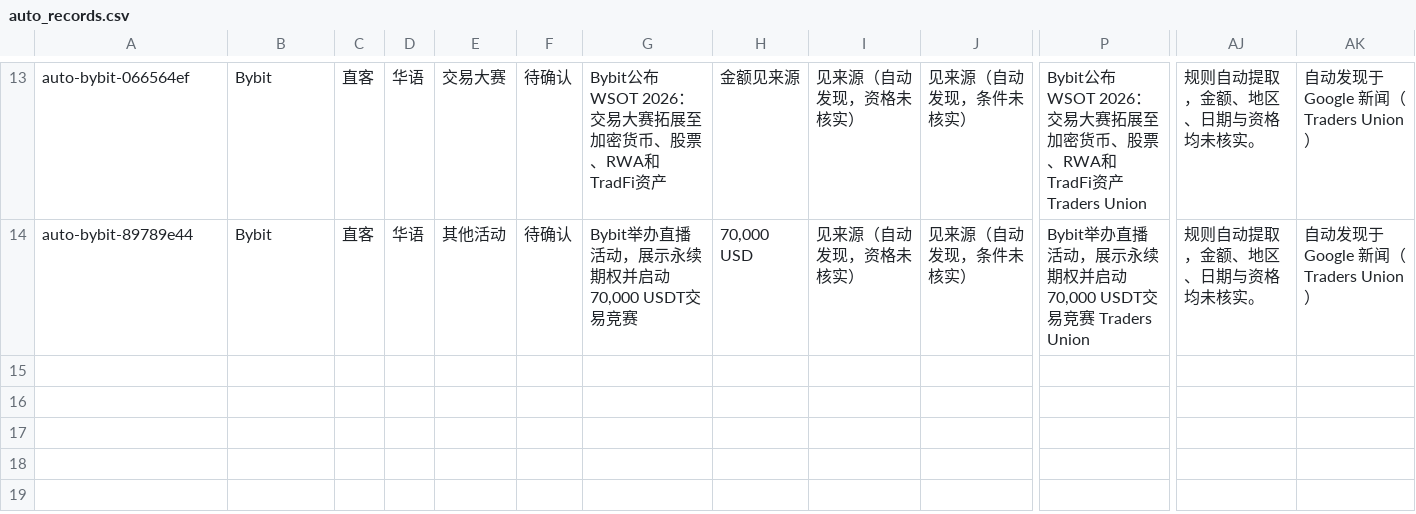
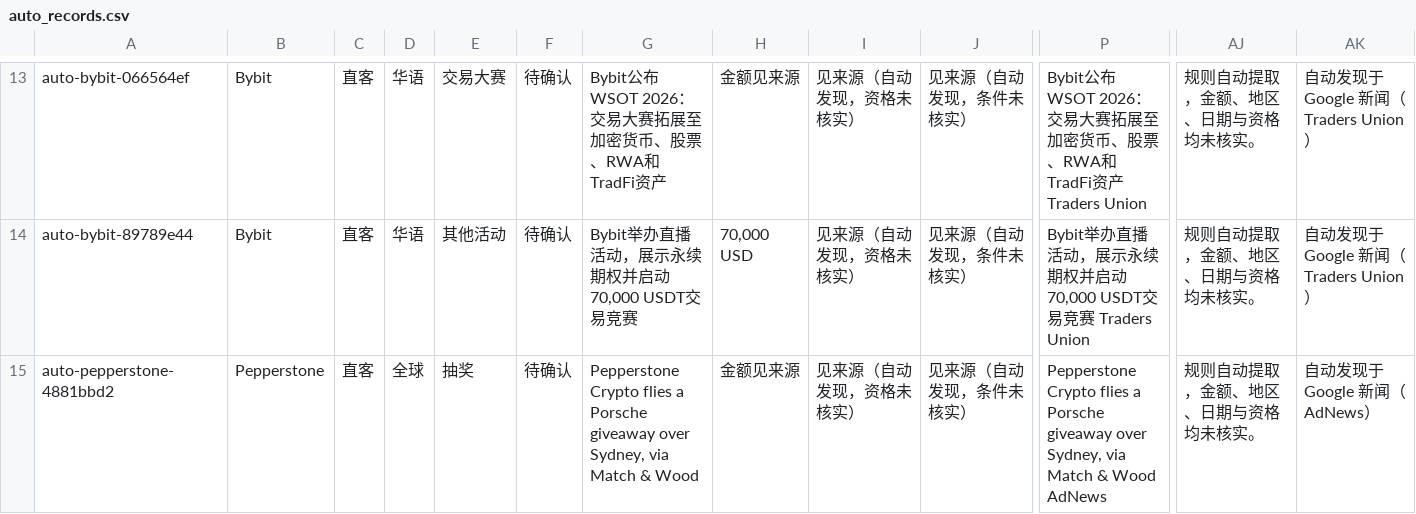
Before and after one commit to AndreaCHAO/-promo-radar, a CSV file: data/auto_records.csv, drawn as a sheet; only a part is shown, gaps mark what is left out; rows hold the shown columns only; the diff covers the shown part only; the diff names each change by its address in the sheet, - before the commit and + after, or states it on an @@ line.

```diff
--- a/data/auto_records.csv
+++ b/data/auto_records.csv
+row 15: auto-pepperstone-4881bbd2 | Pepperstone | 直客 | 全球 | 抽奖 | 待确认 | Pepperstone Crypto flies a Porsche giveaway over Sydney, via Match & Wood | 金额见来源 | 见来源（自动发现，资格未核实） | 见来源（自动发现，条件未核实） | Pepperstone Crypto flies a Porsche giveaway over Sydney, via Match & Wood AdNews | 规则自动提取，金额、地区、日期与资格均未核实。 | 自动发现于 Google 新闻（AdNews）
```
Also changed, not shown: 3 added rows elsewhere in this file, 58 other files.
